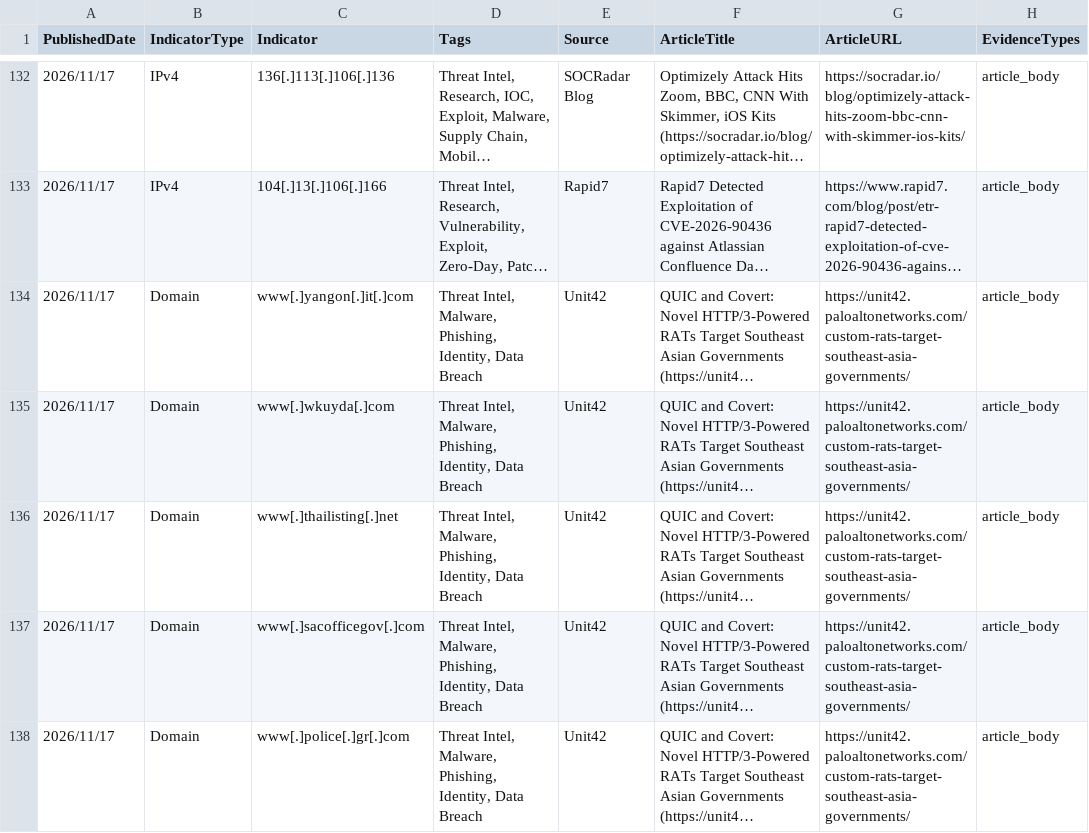
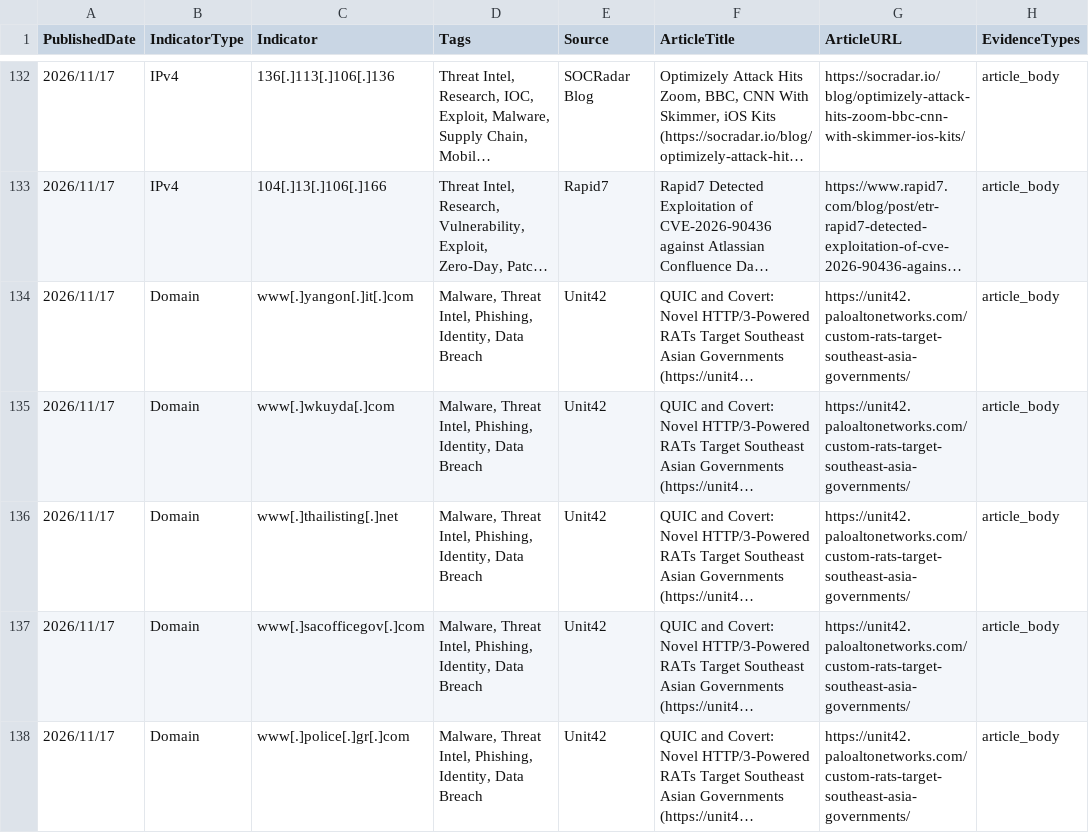
Before and after one commit to ag3tak0/SecurityNews-Public, a CSV file: iocs.csv, drawn as a sheet; only a part is shown, gaps mark what is left out; long unchanged cells end in …; the diff covers the shown part only; the diff names each change by its address in the sheet, - before the commit and + after, or states it on an @@ line.

```diff
--- a/iocs.csv
+++ b/iocs.csv
-D134:D138 (Tags): Threat Intel, Malware, Phishing, Identity,…
+D134:D138 (Tags): Malware, Threat Intel, Phishing, Identity,…
```
Also changed, not shown: 6 edited cells elsewhere in this file, 3 other files.
